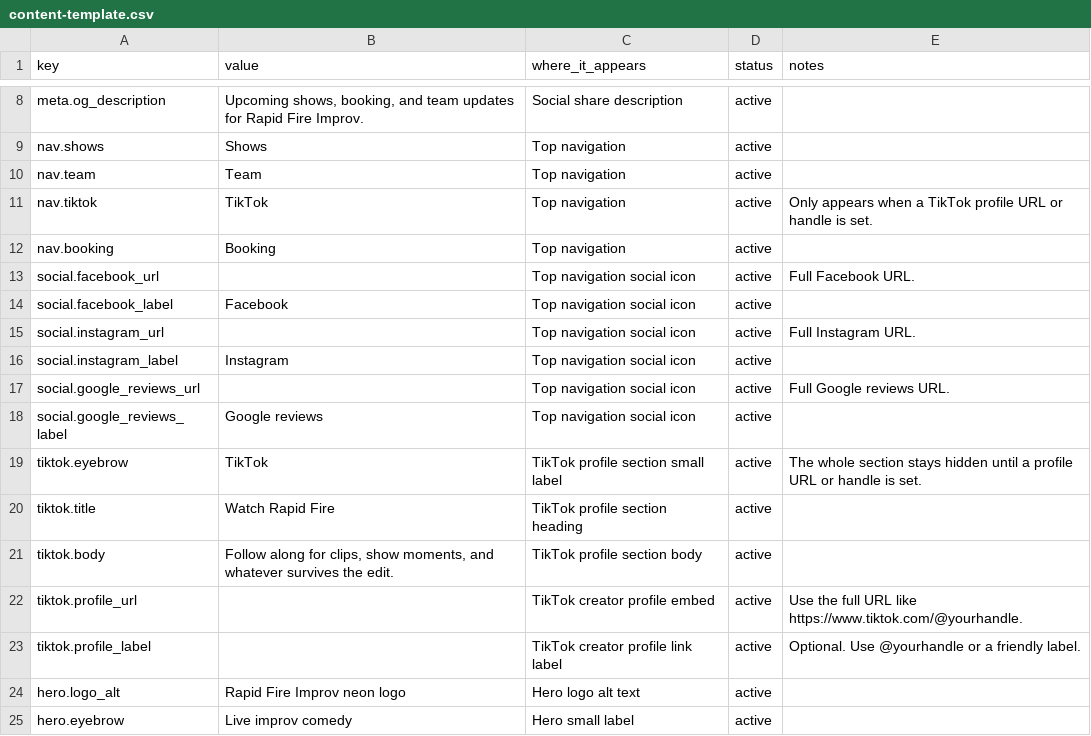
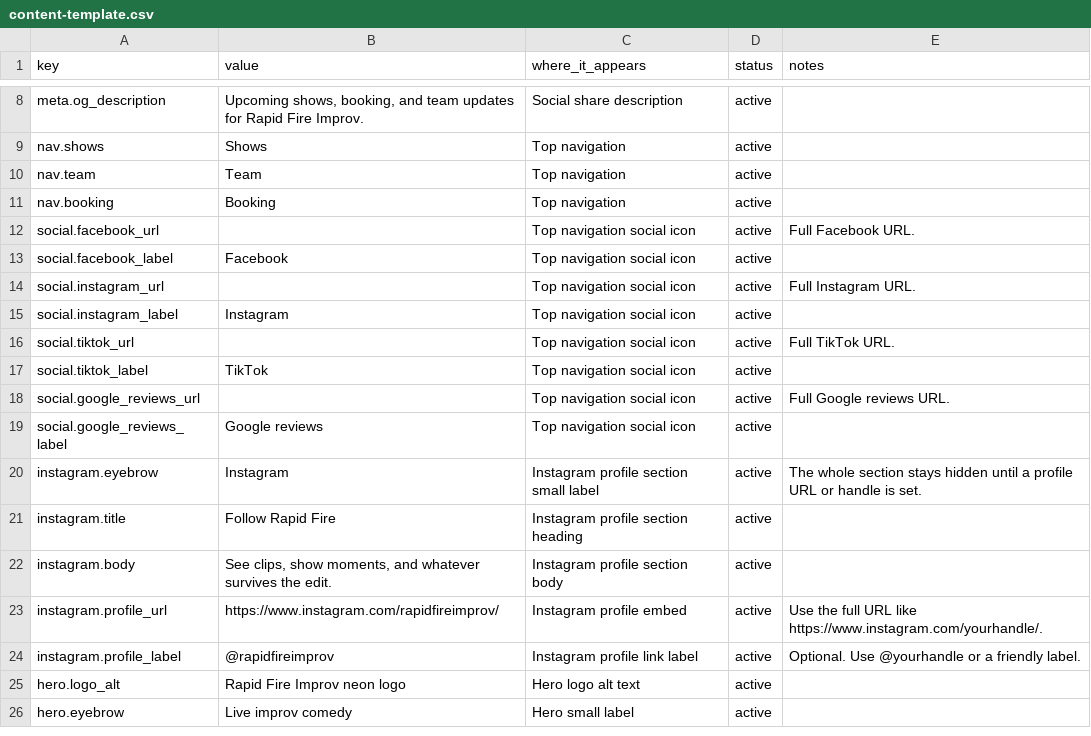
Before and after one commit to ianbrownianbrownianbrown/Rapid-Fire-Website, a CSV file: docs/content-template.csv, drawn as a sheet; only a part is shown, gaps mark what is left out.

Commit message:
Add TikTok social link and Instagram profile embed

```diff
--- a/docs/content-template.csv
+++ b/docs/content-template.csv
@@ -10,3 +10,2 @@ nav.shows,Shows,Top navigation,active,
 nav.team,Team,Top navigation,active,
-nav.tiktok,TikTok,Top navigation,active,Only appears when a TikTok profile URL or handle is set.
 nav.booking,Booking,Top navigation,active,
@@ -16,9 +15,11 @@ social.instagram_url,,Top navigation social icon,active,Full Instagram URL.
 social.instagram_label,Instagram,Top navigation social icon,active,
+social.tiktok_url,,Top navigation social icon,active,Full TikTok URL.
+social.tiktok_label,TikTok,Top navigation social icon,active,
 social.google_reviews_url,,Top navigation social icon,active,Full Google reviews URL.
 social.google_reviews_label,Google reviews,Top navigation social icon,active,
-tiktok.eyebrow,TikTok,TikTok profile section small label,active,The whole section stays hidden until a profile URL or handle is set.
-tiktok.title,Watch Rapid Fire,TikTok profile section heading,active,
-tiktok.body,"Follow along for clips, show moments, and whatever survives the edit.",TikTok profile section body,active,
-tiktok.profile_url,,TikTok creator profile embed,active,Use the full URL like https://www.tiktok.com/@yourhandle.
-tiktok.profile_label,,TikTok creator profile link label,active,Optional. Use @yourhandle or a friendly label.
+instagram.eyebrow,Instagram,Instagram profile section small label,active,The whole section stays hidden until a profile URL or handle is set.
+instagram.title,Follow Rapid Fire,Instagram profile section heading,active,
+instagram.body,"See clips, show moments, and whatever survives the edit.",Instagram profile section body,active,
+instagram.profile_url,https://www.instagram.com/rapidfireimprov/,Instagram profile embed,active,Use the full URL like https://www.instagram.com/yourhandle/.
+instagram.profile_label,@rapidfireimprov,Instagram profile link label,active,Optional. Use @yourhandle or a friendly label.
 hero.logo_alt,Rapid Fire Improv neon logo,Hero logo alt text,active,
```
Also changed, not shown: 6 other files.
